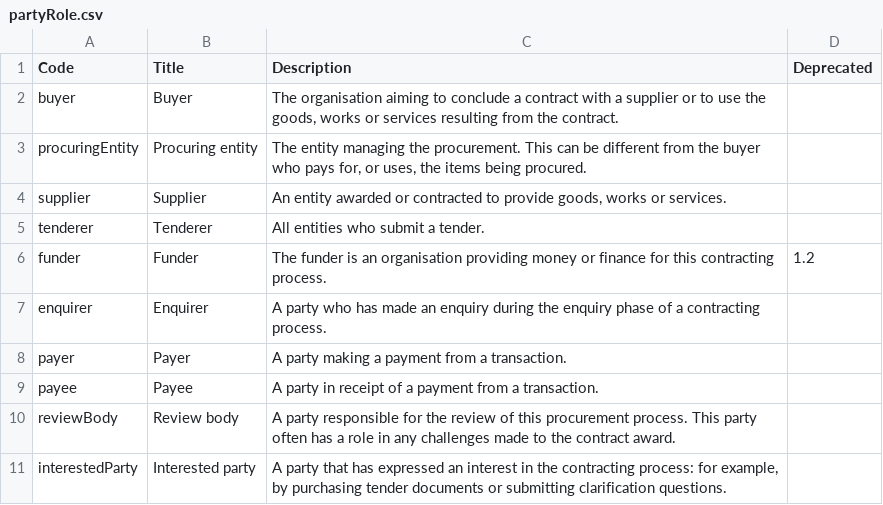
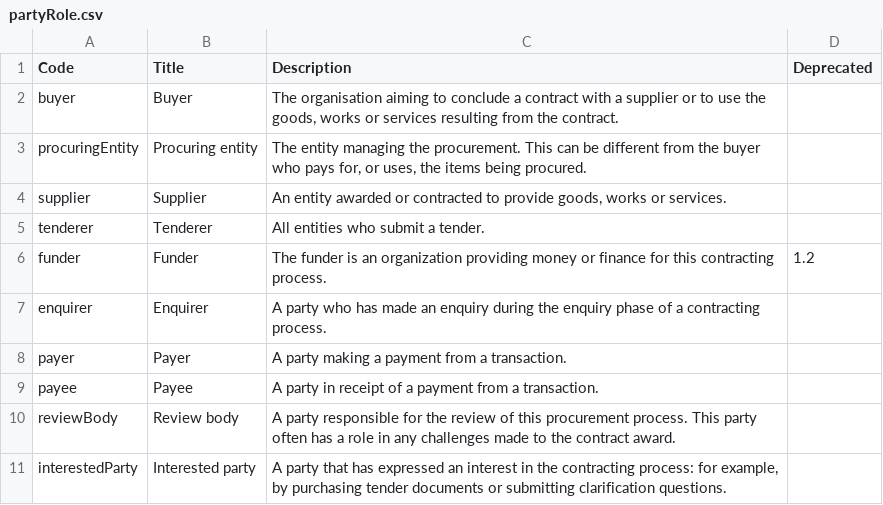
Before and after one commit to open-contracting/standard, a CSV file: schema/codelists/partyRole.csv, drawn as a sheet; the diff names each change by its address in the sheet, - before the commit and + after, or states it on an @@ line.

```diff
--- a/schema/codelists/partyRole.csv
+++ b/schema/codelists/partyRole.csv
-C6 (Description): …is an organisation providing money…
+C6 (Description): …is an organization providing money…
```
